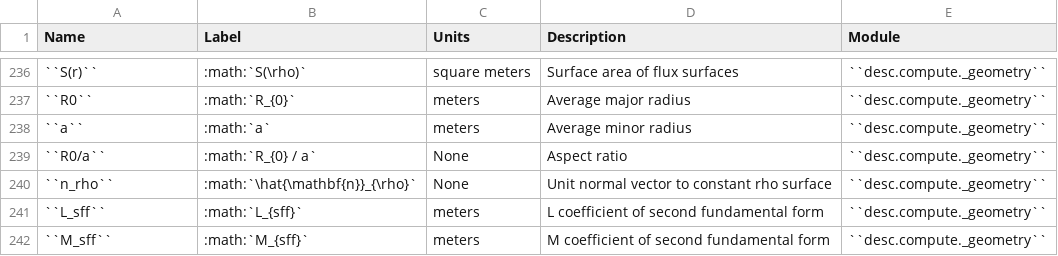
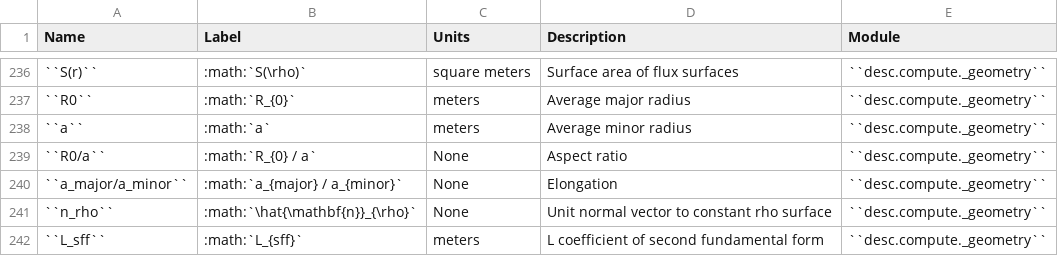
Before and after one commit to PlasmaControl/DESC, a CSV file: docs/variables.csv, drawn as a sheet; only a part is shown, gaps mark what is left out; the shorter side is filled out with more unchanged rows; the diff names each change by its address in the sheet, - before the commit and + after, or states it on an @@ line.

Commit message:
Update variables list

```diff
--- a/docs/variables.csv
+++ b/docs/variables.csv
+row 240: ``a_major/a_minor`` | :math:`a_{major} / a_{minor}` | None | Elongation | ``desc.compute._geometry``
```
